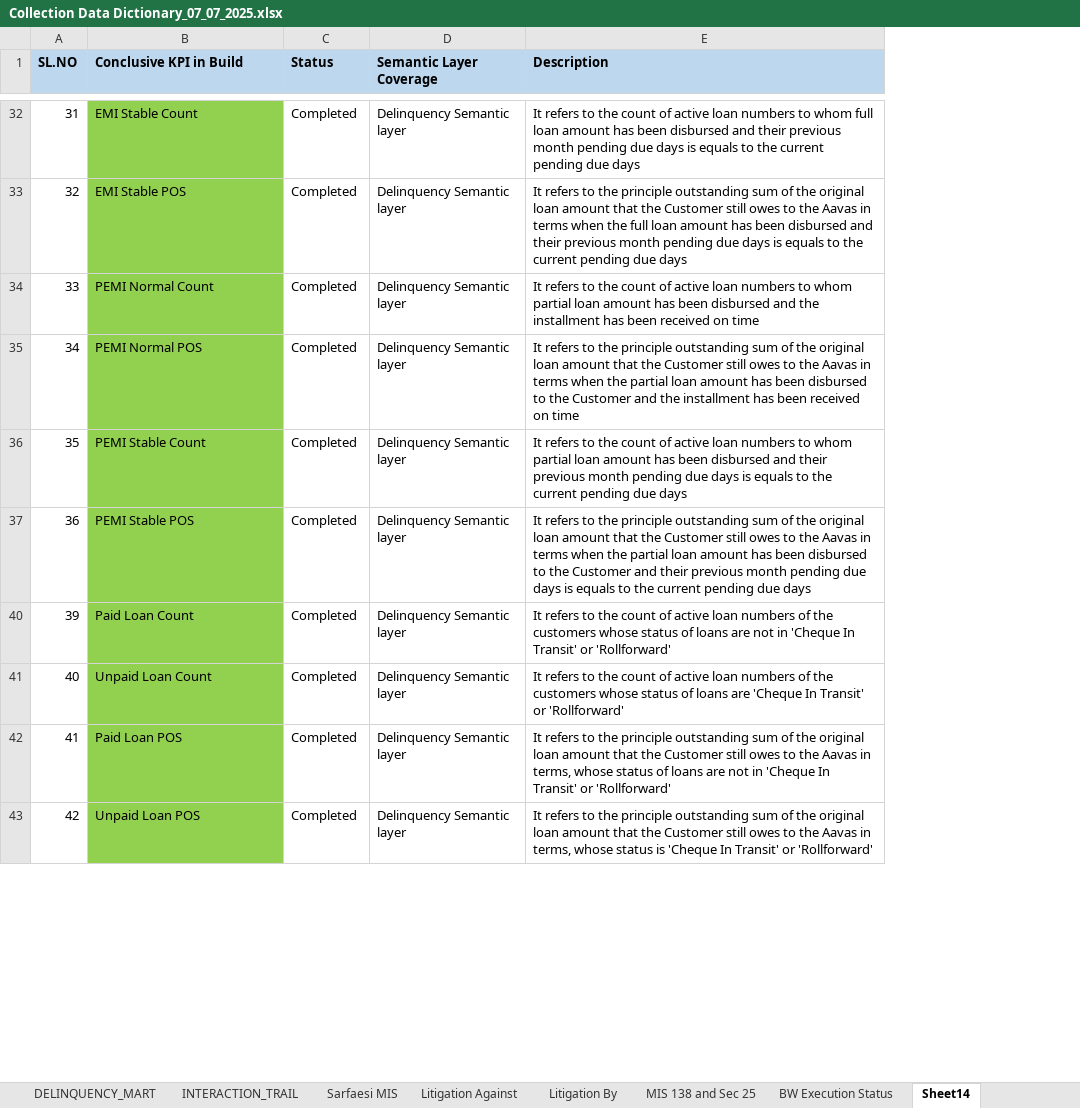
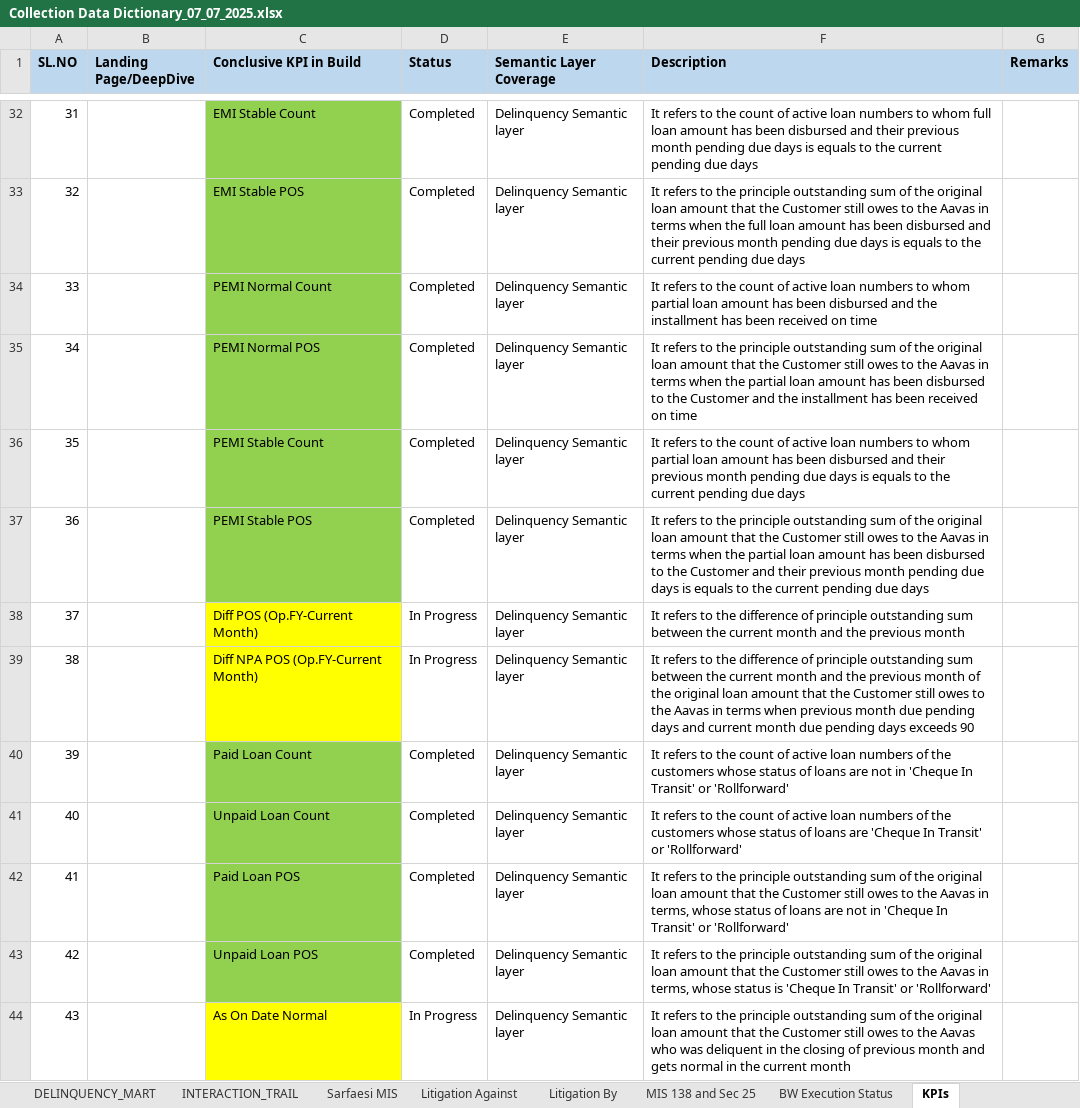
Before and after one commit to SVSantoshKumar/Delinquency-Mart-Code, an Excel workbook: Collection Data Dictionary_07_07_2025.xlsx, sheet KPIs, drawn as a sheet; only a part is shown, gaps mark what is left out; values as stored, in another font and other column widths than the file's, no borders; the diff covers the shown part only; the diff names each change by its address in the sheet, - before the commit and + after, or states it on an @@ line.

```diff
--- a/Collection Data Dictionary_07_07_2025.xlsx (sheet KPIs)
+++ b/Collection Data Dictionary_07_07_2025.xlsx (sheet KPIs)
-sheet tab: Sheet14
+sheet tab: KPIs
+column B (Landing Page/DeepDive), empty
+column G (Remarks), empty
@@ row 38 unhidden: 37 |  | Diff POS (Op.FY-Current Month) | In Progress | Delinquency Semantic layer | It refers to the difference of principle outstanding sum between the current month and the previous month @@
@@ row 39 unhidden: 38 |  | Diff NPA POS (Op.FY-Current Month) | In Progress | Delinquency Semantic layer | It refers to the difference of principle outstanding sum between the current month and the previous month of the original loan amount that the Customer still owes to the Aavas in terms when previous month due pending days and current month due pending days exceeds 90 @@
@@ row 44 unhidden: 43 |  | As On Date Normal | In Progress | Delinquency Semantic layer | It refers to the principle outstanding sum of the original loan amount that the Customer still owes to the Aavas who was deliquent in the closing of previous month and gets normal in the current month @@
```
Also changed, not shown: 34 added rows and 21 hidden or unhidden rows elsewhere in this sheet, sheet DELINQUENCY_MART, sheet Sarfaesi MIS, hidden cells.
